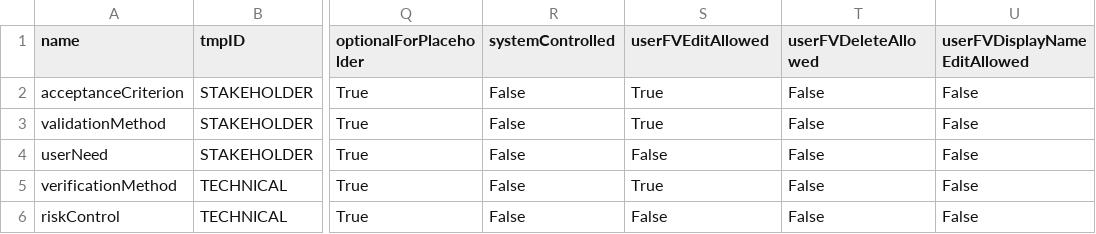
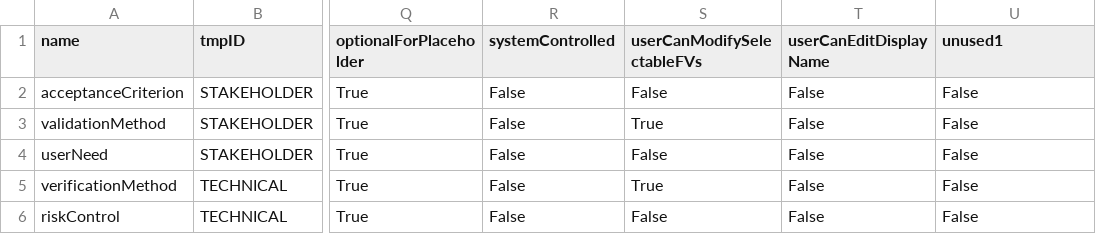
Before and after one commit to mbgerrard/cyphermodels, a CSV file: REQAPP_CSVs/Fields_A.csv, drawn as a sheet; only a part is shown, gaps mark what is left out; the diff names each change by its address in the sheet, - before the commit and + after, or states it on an @@ line.

```diff
--- a/REQAPP_CSVs/Fields_A.csv
+++ b/REQAPP_CSVs/Fields_A.csv
-S1: userFVEditAllowed
+S1: userCanModifySelectableFVs
-T1: userFVDeleteAllowed
+T1: userCanEditDisplayName
-U1: userFVDisplayNameEditAllowed
+U1: unused1
-S2 (userCanModifySelectableFVs): True
+S2 (userCanModifySelectableFVs): False
```
Also changed, not shown: REQAPP_CSVs/Fields_B.csv, REQAPP_CSVs/Fields_Base.csv, 2 other files.
